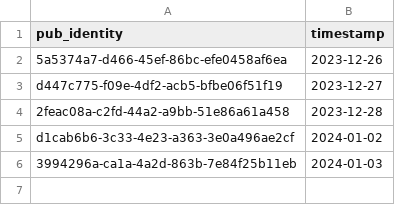
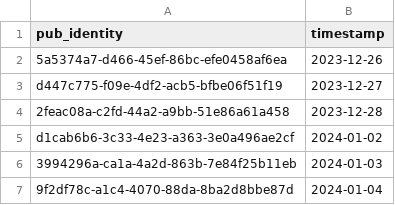
Before and after one commit to cartsmate/thepubpicker, a CSV file: files/featured.csv, drawn as a sheet; the diff names each change by its address in the sheet, - before the commit and + after, or states it on an @@ line.

```diff
--- a/files/featured.csv
+++ b/files/featured.csv
+row 7: 9f2df78c-a1c4-4070-88da-8ba2d8bbe87d | 2024-01-04
```
Also changed, not shown: 25 other files.
